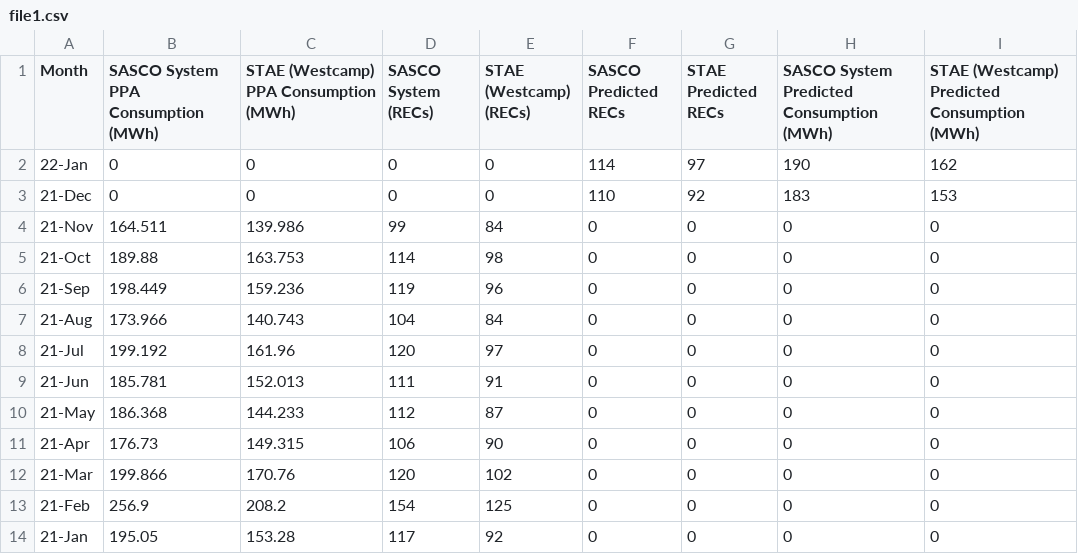
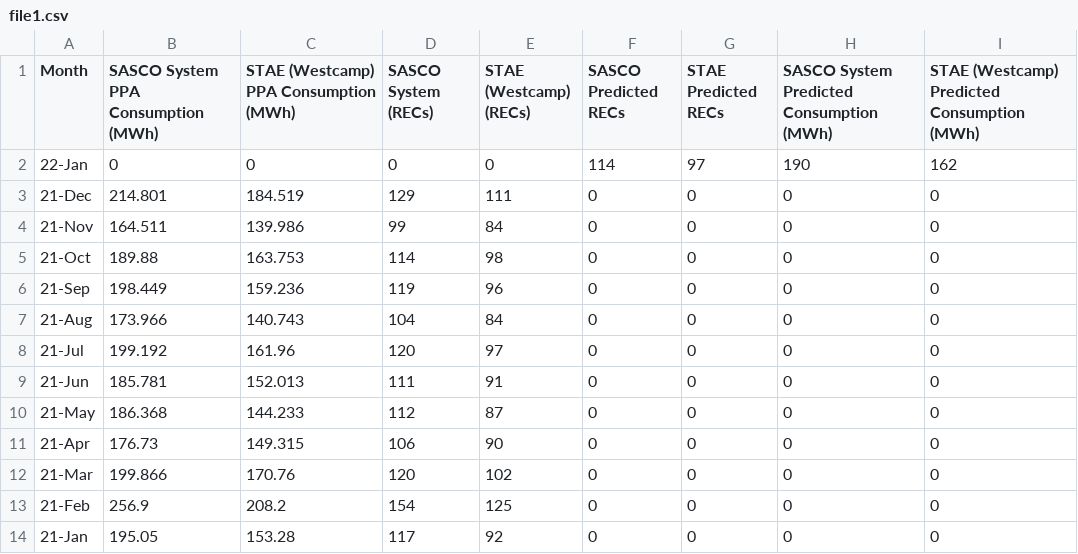
Before and after one commit to nbhogal/graf, a CSV file: file1.csv, drawn as a sheet.

Commit message:
Add files via upload

```diff
--- a/file1.csv
+++ b/file1.csv
@@ -2,3 +2,3 @@ Month,SASCO System PPA Consumption (MWh),STAE  (Westcamp) PPA Consumption (MWh),
 22-Jan,0,0,0,0,114,97,190,162
-21-Dec,0,0,0,0,110,92,183,153
+21-Dec,214.801,184.519,129,111,0,0,0,0
 21-Nov,164.511,139.986,99,84,0,0,0,0
```
